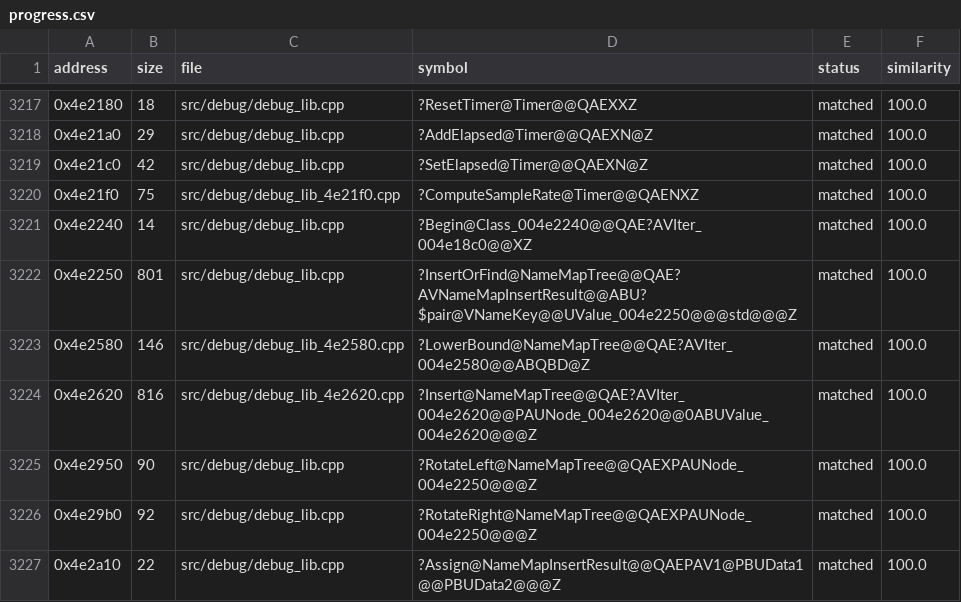
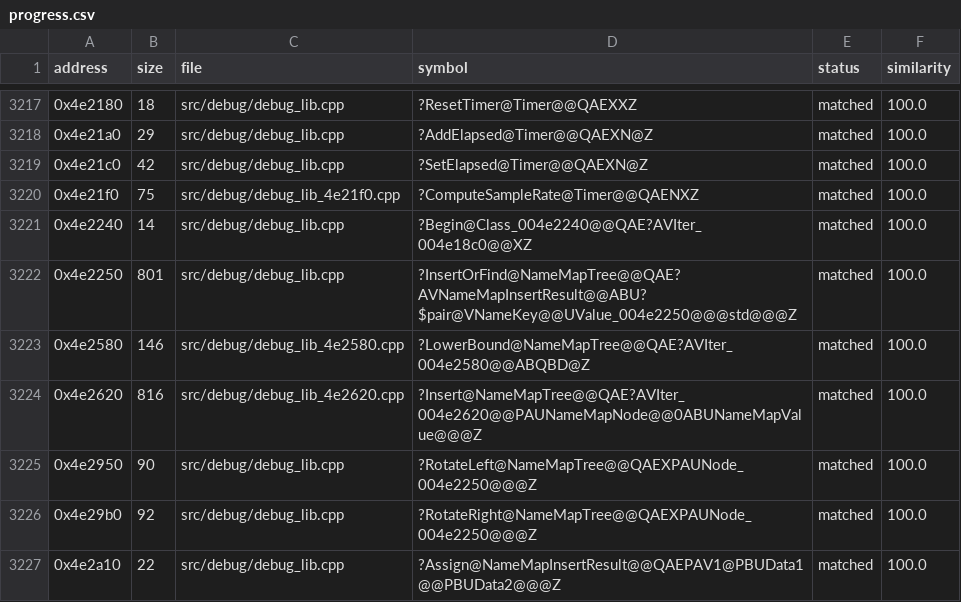
Before and after one commit to HectorBailey/byte-tactics, a CSV file: data/progress.csv, drawn as a sheet; only a part is shown, gaps mark what is left out.

Commit message:
Refactor: Name the name map's value, node and less
The debug library's pooled name map kept its value, tree node and key
comparison under their address names in name_map_tree.h and the
_Tree::_Insert file. They are now NameMapValue, NameMapNode and
NameKeyLess, beside the NameMapTree, NameMapIter and NameKey the header
already names.

Issue: #7072

```diff
--- a/data/progress.csv
+++ b/data/progress.csv
@@ -3223,3 +3223,3 @@ address,size,file,symbol,status,similarity
 0x4e2580,146,src/debug/debug_lib_4e2580.cpp,?LowerBound@NameMapTree@@QAE?AVIter_004e2580@@ABQBD@Z,matched,100.0
-0x4e2620,816,src/debug/debug_lib_4e2620.cpp,?Insert@NameMapTree@@QAE?AVIter_004e2620@@PAUNode_004e2620@@0ABUValue_004e2620@@@Z,matched,100.0
+0x4e2620,816,src/debug/debug_lib_4e2620.cpp,?Insert@NameMapTree@@QAE?AVIter_004e2620@@PAUNameMapNode@@0ABUNameMapValue@@@Z,matched,100.0
 0x4e2950,90,src/debug/debug_lib.cpp,?RotateLeft@NameMapTree@@QAEXPAUNode_004e2250@@@Z,matched,100.0
```
Also changed, not shown: 5 other files.
